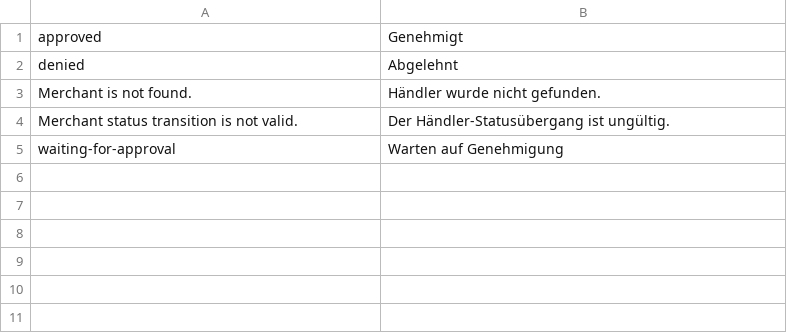
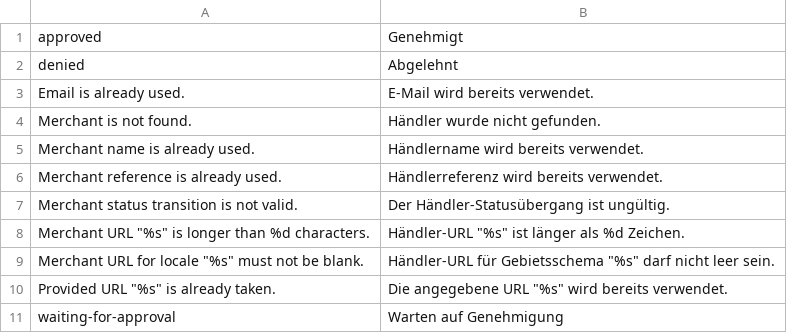
Before and after one commit to spryker/merchant, a CSV file: data/translation/Zed/de_DE.csv, drawn as a sheet.

Commit message:
CC-40126: merchants backoffice api (#1172)
CC-40126 Implemented merchants endpoint group backoffice api

```diff
--- a/data/translation/Zed/de_DE.csv
+++ b/data/translation/Zed/de_DE.csv
@@ -2,4 +2,10 @@ approved,Genehmigt
 denied,Abgelehnt
+"Email is already used.","E-Mail wird bereits verwendet."
 "Merchant is not found.","Händler wurde nicht gefunden."
+"Merchant name is already used.","Händlername wird bereits verwendet."
+"Merchant reference is already used.","Händlerreferenz wird bereits verwendet."
 "Merchant status transition is not valid.","Der Händler-Statusübergang ist ungültig."
+"Merchant URL ""%s"" is longer than %d characters.","Händler-URL ""%s"" ist länger als %d Zeichen."
+"Merchant URL for locale ""%s"" must not be blank.","Händler-URL für Gebietsschema ""%s"" darf nicht leer sein."
+"Provided URL ""%s"" is already taken.","Die angegebene URL ""%s"" wird bereits verwendet."
 waiting-for-approval,"Warten auf Genehmigung"
```
Also changed, not shown: data/translation/Zed/en_US.csv, 53 other files.
